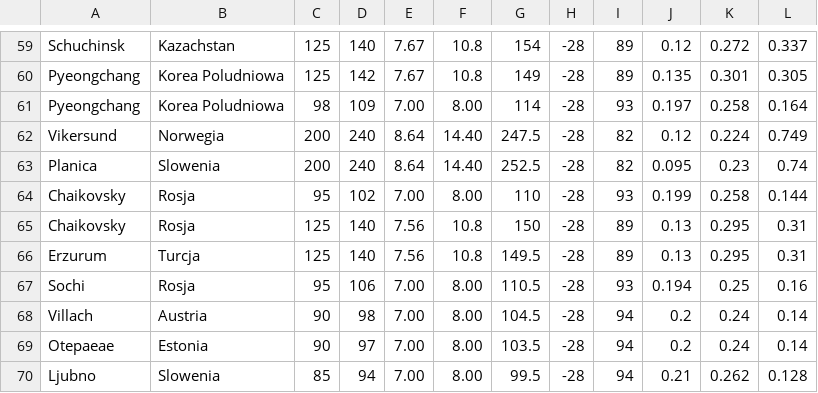
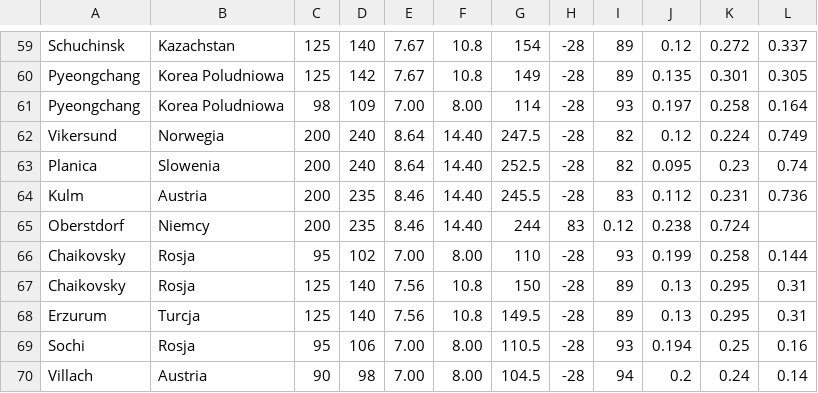
Before and after one commit to Keante54/Ski-Jumping-Simulator, a CSV file: resources/hills.csv, drawn as a sheet; only a part is shown, gaps mark what is left out; the shorter side is filled out with more unchanged rows.

Commit message:
Update hills.csv

```diff
--- a/resources/hills.csv
+++ b/resources/hills.csv
@@ -63,2 +63,4 @@ Vikersund,Norwegia, 200, 240, 8.64, 14.40, 247.5, -28, 82, 0.12, 0.224, 0.749
 Planica,Slowenia, 200, 240, 8.64, 14.40, 252.5, -28, 82, 0.095, 0.23, 0.74
+Kulm,Austria, 200, 235, 8.46, 14.40, 245.5, -28, 83, 0.112, 0.231, 0.736
+Oberstdorf,Niemcy, 200, 235, 8.46, 14.40, 244, 83, 0.12, 0.238, 0.724
 Chaikovsky,Rosja, 95, 102, 7.00, 8.00, 110, -28, 93, 0.199, 0.258, 0.144
```
